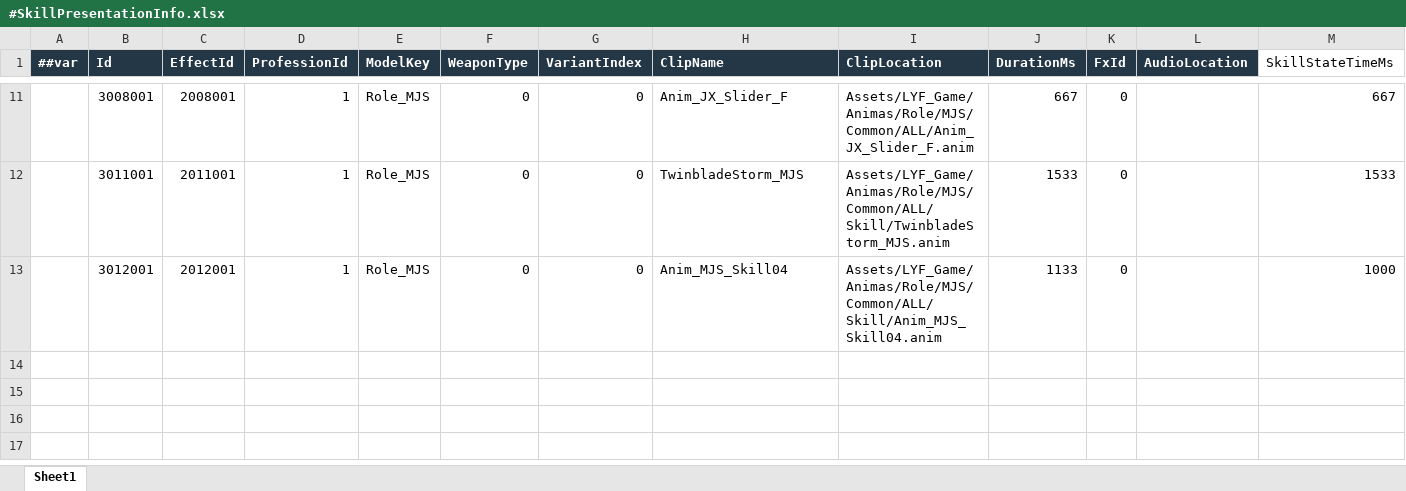
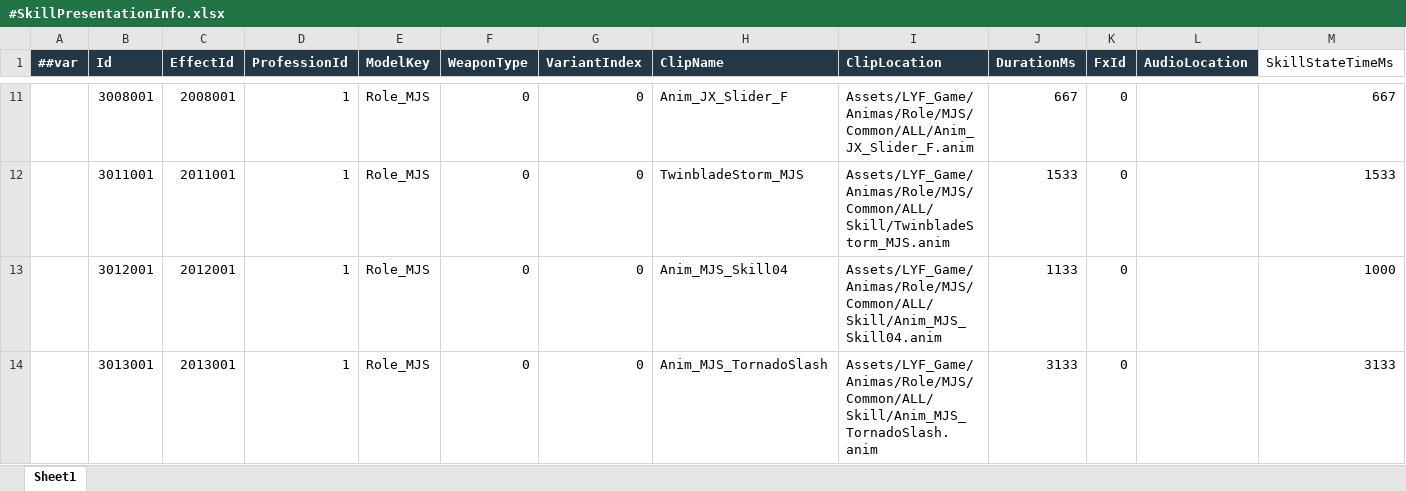
Before and after one commit to LiuXiaoBinger/MMORPG__TANMING, an Excel workbook: Luaban/MiniTemplate/Datas/#SkillPresentationInfo.xlsx, sheet Sheet1, drawn as a sheet; only a part is shown, gaps mark what is left out; values as stored, in another font and other column widths than the file's, no borders; the diff names each change by its address in the sheet, - before the commit and + after, or states it on an @@ line.

```diff
--- a/Luaban/MiniTemplate/Datas/#SkillPresentationInfo.xlsx (sheet Sheet1)
+++ b/Luaban/MiniTemplate/Datas/#SkillPresentationInfo.xlsx (sheet Sheet1)
+row 14:  | 3013001 | 2013001 | 1 | Role_MJS | 0 | 0 | Anim_MJS_TornadoSlash | Assets/LYF_Game/Animas/Role/MJS/Common/ALL/Skill/Anim_MJS_TornadoSlash.anim | 3133 | 0 |  | 3133
```
Also changed, not shown: Luaban/MiniTemplate/Datas/#SkillEffectInfo.xlsx, Luaban/MiniTemplate/Datas/#SkillInfo.xlsx, 45 other files.
